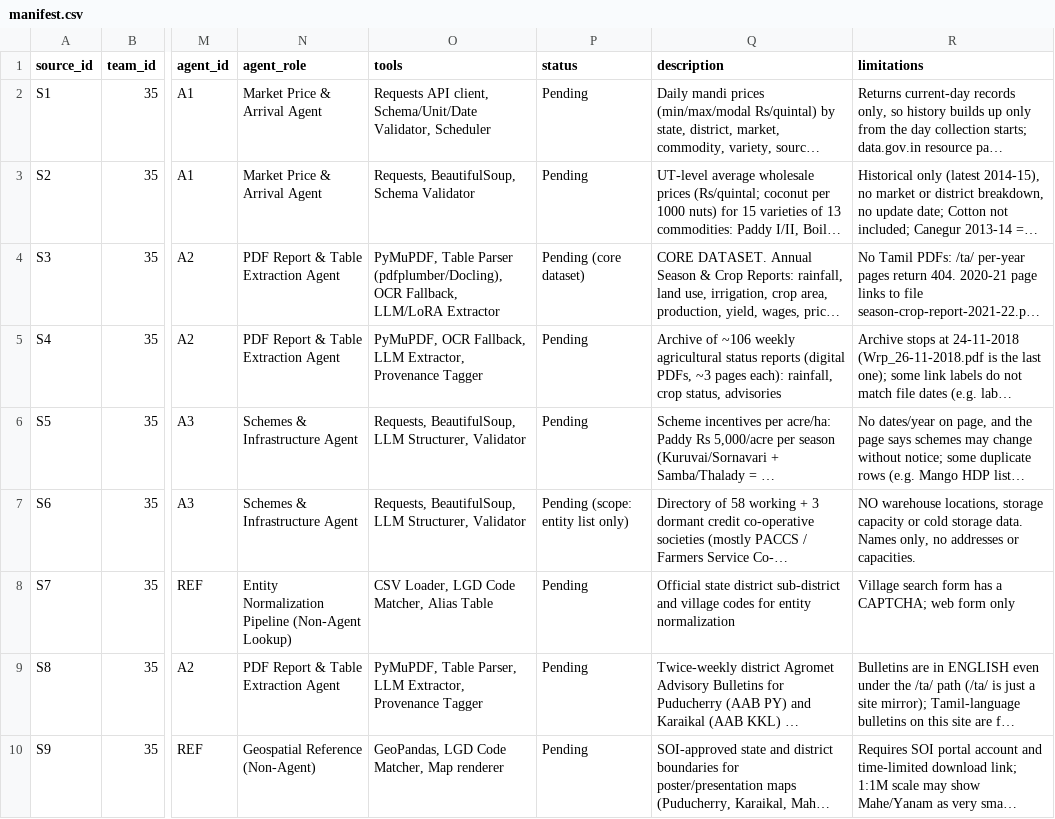
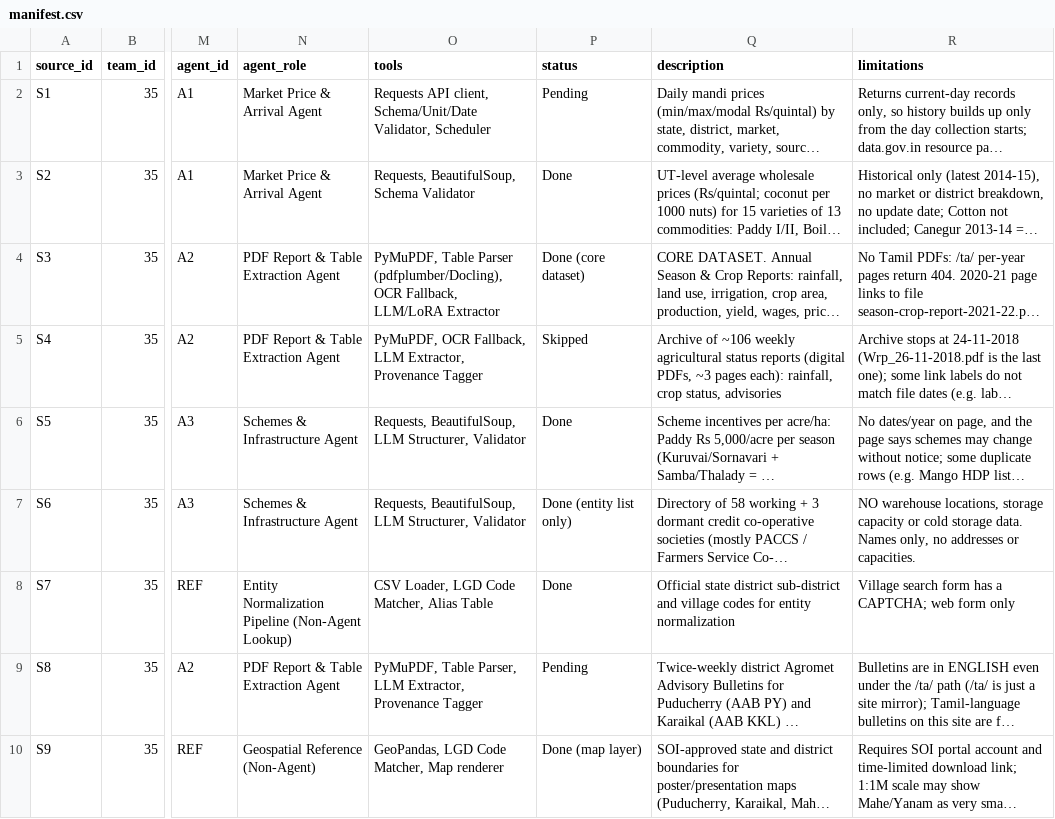
Before and after one commit to AsthaSharma133/Puducherry_Agriculture-_System, a CSV file: puducherry_agri_agent/data/manifest.csv, drawn as a sheet; only a part is shown, gaps mark what is left out; long unchanged cells end in …; the diff names each change by its address in the sheet, - before the commit and + after, or states it on an @@ line.

Commit message:
manifest: set source status from the latest pipeline run
Statuses were still Pending for every source. Match them to run
20261127T055617Z-0bf98d: S2, S3, S5, S6, S7 done, S9 done as a map layer,
S4 skipped (replaced by S8), S1 and S8 still pending.

```diff
--- a/puducherry_agri_agent/data/manifest.csv
+++ b/puducherry_agri_agent/data/manifest.csv
-P3 (status): Pending
+P3 (status): Done
-P4 (status): Pending (core dataset)
+P4 (status): Done (core dataset)
-P5 (status): Pending
+P5 (status): Skipped
-P6 (status): Pending
+P6 (status): Done
-P7 (status): Pending (scope: entity list only)
+P7 (status): Done (entity list only)
-P8 (status): Pending
+P8 (status): Done
-P10 (status): Pending
+P10 (status): Done (map layer)
```
